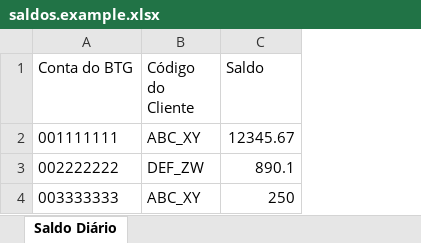
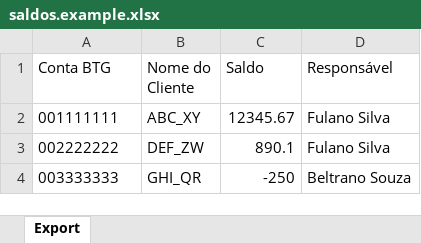
Before and after one commit to damarenantonio-collab/saldo-clientes-automacao, an Excel workbook: config/saldos.example.xlsx, sheet Export, drawn as a sheet; values as stored, in another font and other column widths than the file's, no borders; the diff names each change by its address in the sheet, - before the commit and + after, or states it on an @@ line.

```diff
--- a/config/saldos.example.xlsx (sheet Export)
+++ b/config/saldos.example.xlsx (sheet Export)
-sheet tab: Saldo Diário
+sheet tab: Export
+column D (Responsável), rows 2-4: Fulano Silva | Fulano Silva | Beltrano Souza
-A1: Conta do BTG
+A1: Conta BTG
-B1: Código do Cliente
+B1: Nome do Cliente
-B4 (Nome do Cliente): ABC_XY
+B4 (Nome do Cliente): GHI_QR
-C4 (Saldo): 250
+C4 (Saldo): -250
```
Also changed, not shown: 8 other files.
